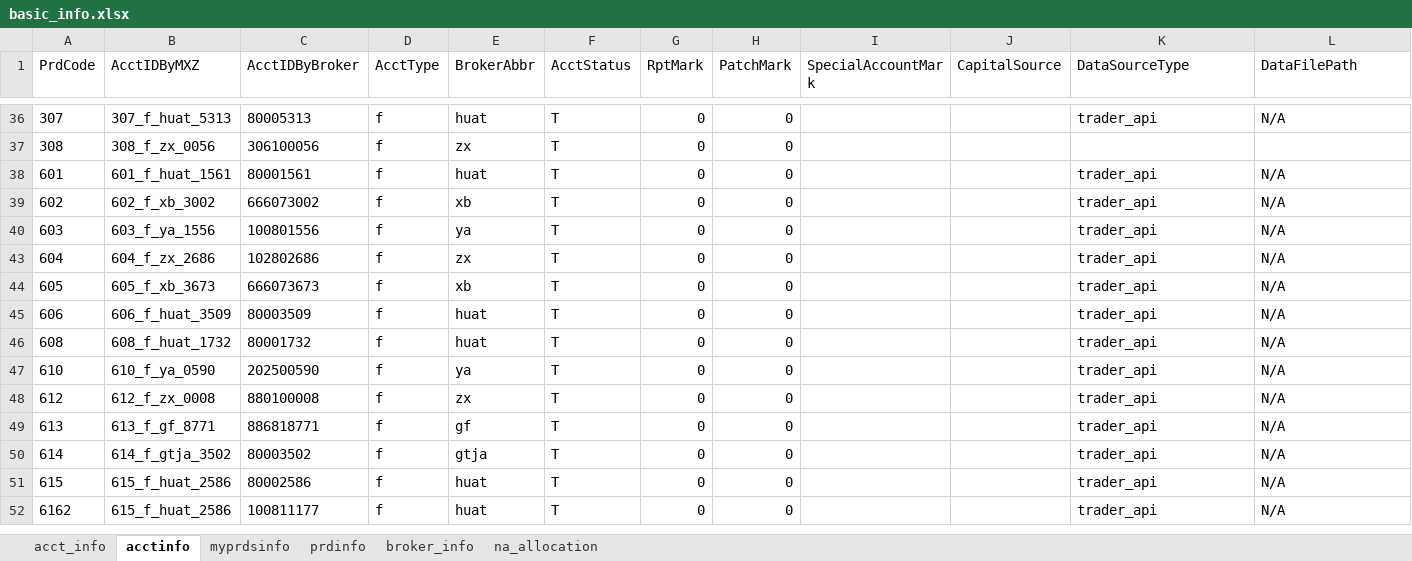
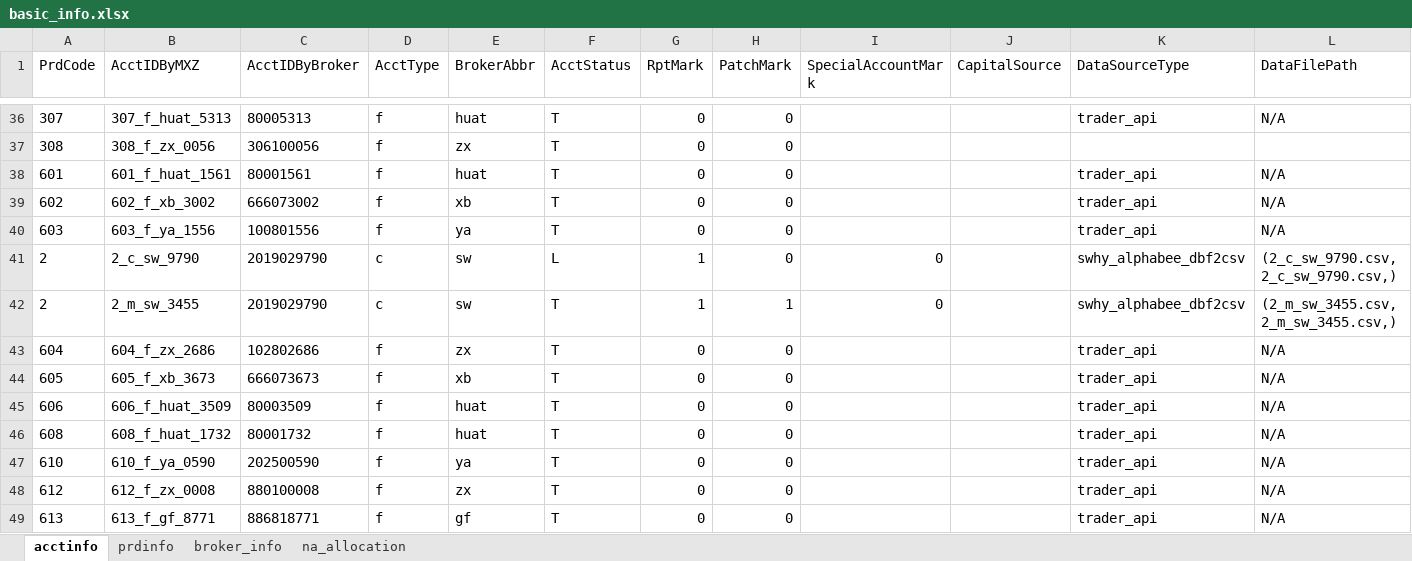
Before and after one commit to Maxincer/trading_plan, an Excel workbook: data/basic_info.xlsx, sheet acctinfo, drawn as a sheet; only a part is shown, gaps mark what is left out; the shorter side is filled out with more unchanged rows; values as stored, in another font and other column widths than the file's, no borders; the diff covers the shown part only; the diff names each change by its address in the sheet, - before the commit and + after, or states it on an @@ line.

```diff
--- a/data/basic_info.xlsx (sheet acctinfo)
+++ b/data/basic_info.xlsx (sheet acctinfo)
-sheet tab: acct_info
-sheet tab: myprdsinfo
@@ row 41 unhidden: 2 | 2_c_sw_9790 | 2019029790 | c | sw | L | 1 | 0 | 0 |  | swhy_alphabee_dbf2csv | (2_c_sw_9790.csv,2_c_sw_9790.csv,) @@
@@ row 42 unhidden: 2 | 2_m_sw_3455 | 2019029790 | c | sw | T | 1 | 1 | 0 |  | swhy_alphabee_dbf2csv | (2_m_sw_3455.csv,2_m_sw_3455.csv,) @@
```
Also changed, not shown: 77 hidden or unhidden rows elsewhere in this sheet, sheet prdinfo, 4 other files.
